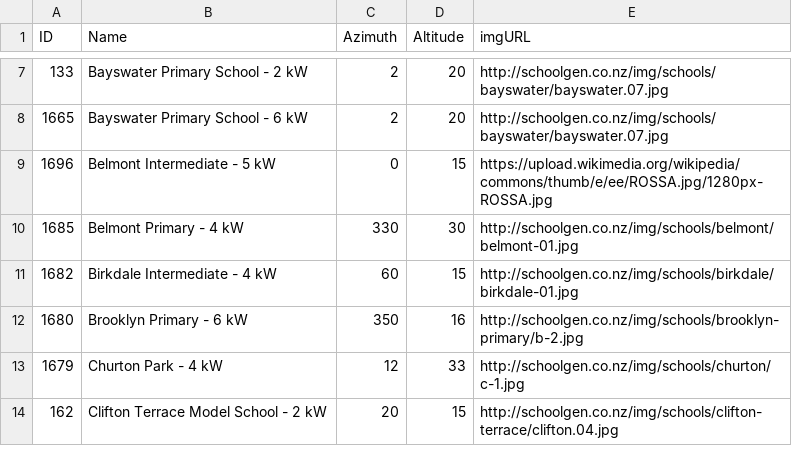
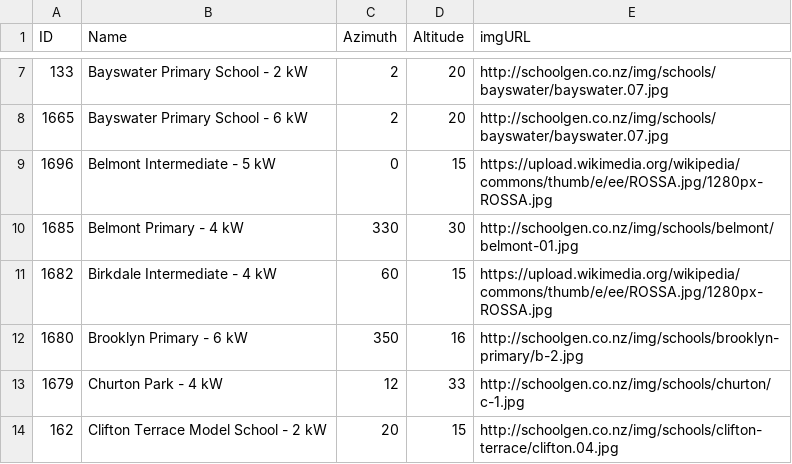
Before and after one commit to schoolgendev/sg-map-dashboard, a CSV file: data/directiontiltlist.csv, drawn as a sheet; only a part is shown, gaps mark what is left out.

Commit message:
Update directiontiltlist.csv

```diff
--- a/data/directiontiltlist.csv
+++ b/data/directiontiltlist.csv
@@ -10,3 +10,3 @@ ID,Name,Azimuth,Altitude,imgURL
 1685,Belmont Primary - 4 kW,330,30,http://schoolgen.co.nz/img/schools/belmont/belmont-01.jpg
-1682,Birkdale Intermediate - 4 kW,60,15,http://schoolgen.co.nz/img/schools/birkdale/birkdale-01.jpg
+1682,Birkdale Intermediate - 4 kW,60,15,https://upload.wikimedia.org/wikipedia/commons/thumb/e/ee/ROSSA.jpg/1280px-ROSSA.jpg
 1680,Brooklyn Primary - 6 kW,350,16,http://schoolgen.co.nz/img/schools/brooklyn-primary/b-2.jpg
```
